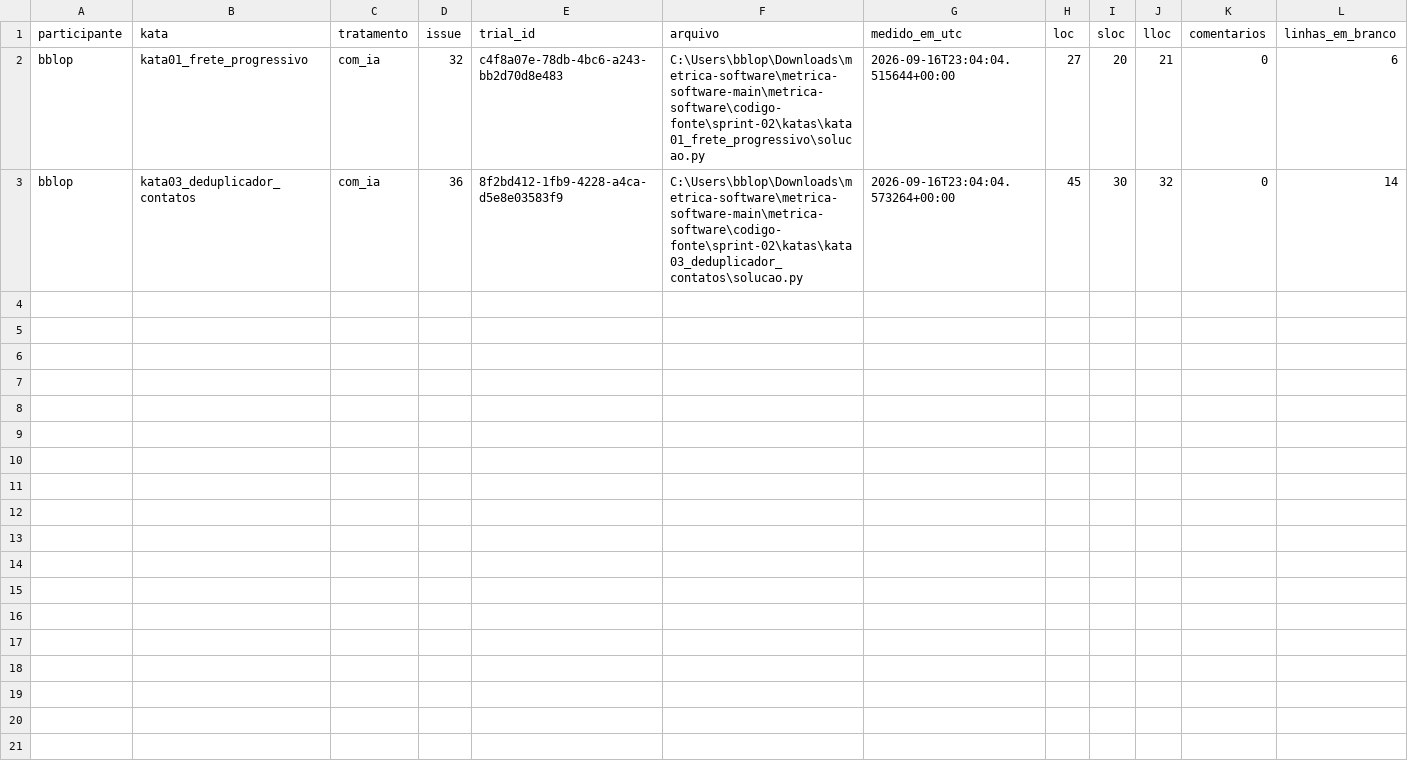
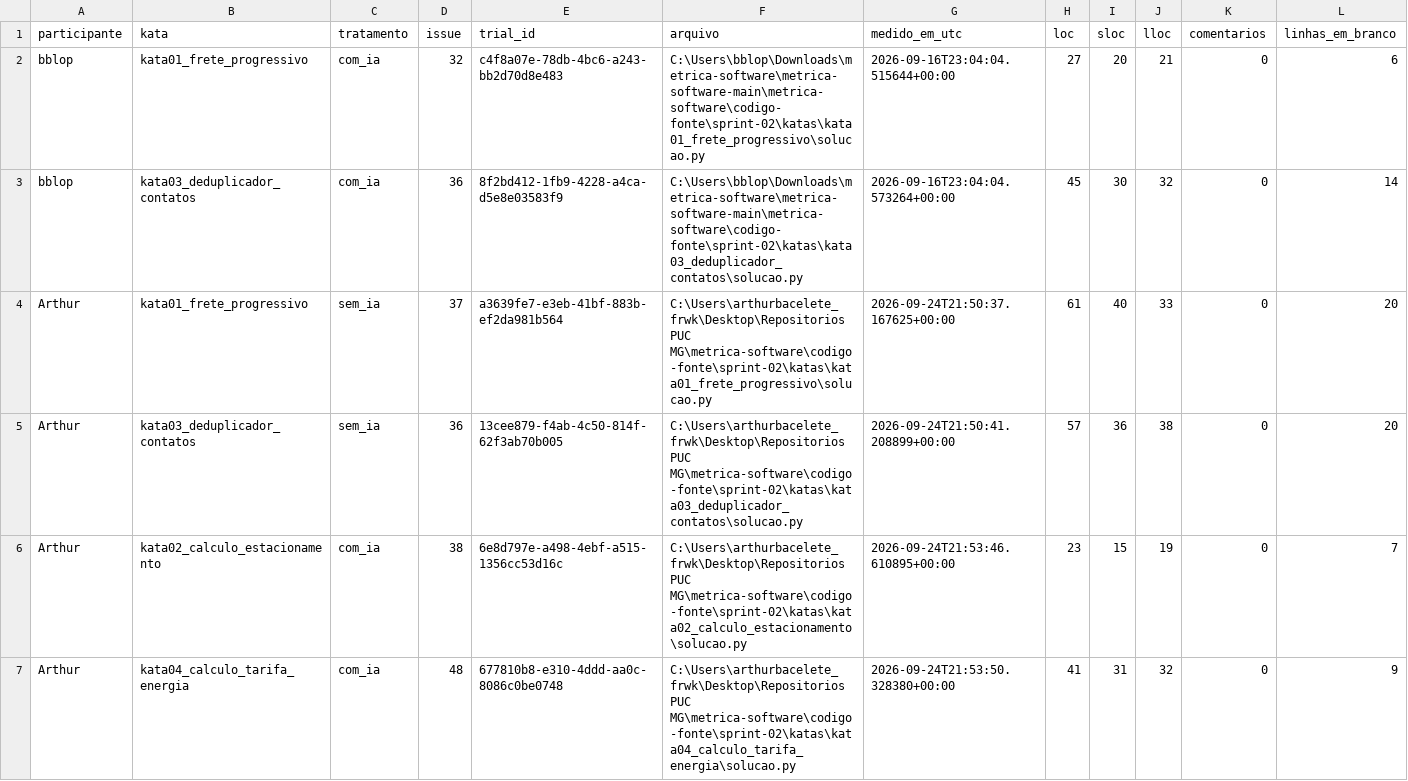
Before and after one commit to BernardoApl/metrica-software, a CSV file: dados/lab02_rq30_metricas_estaticas.csv, drawn as a sheet; only a part is shown; rows hold the shown columns only; the diff names each change by its address in the sheet, - before the commit and + after, or states it on an @@ line.

Commit message:
#38 e #48 terminando de implementar as katas com IA (agr par de dados completo)

```diff
--- a/dados/lab02_rq30_metricas_estaticas.csv
+++ b/dados/lab02_rq30_metricas_estaticas.csv
+row 4: Arthur | kata01_frete_progressivo | sem_ia | 37 | a3639fe7-e3eb-41bf-883b-ef2da981b564 | C:\Users\arthurbacelete_frwk\Desktop\Repositorios PUC MG\metrica-software\codigo-fonte\sprint-02\katas\kata01_frete_progressivo\solucao.py | 2026-09-24T21:50:37.167625+00:00 | 61 | 40 | 33 | 0 | 20
+row 5: Arthur | kata03_deduplicador_contatos | sem_ia | 36 | 13cee879-f4ab-4c50-814f-62f3ab70b005 | C:\Users\arthurbacelete_frwk\Desktop\Repositorios PUC MG\metrica-software\codigo-fonte\sprint-02\katas\kata03_deduplicador_contatos\solucao.py | 2026-09-24T21:50:41.208899+00:00 | 57 | 36 | 38 | 0 | 20
+row 6: Arthur | kata02_calculo_estacionamento | com_ia | 38 | 6e8d797e-a498-4ebf-a515-1356cc53d16c | C:\Users\arthurbacelete_frwk\Desktop\Repositorios PUC MG\metrica-software\codigo-fonte\sprint-02\katas\kata02_calculo_estacionamento\solucao.py | 2026-09-24T21:53:46.610895+00:00 | 23 | 15 | 19 | 0 | 7
+row 7: Arthur | kata04_calculo_tarifa_energia | com_ia | 48 | 677810b8-e310-4ddd-aa0c-8086c0be0748 | C:\Users\arthurbacelete_frwk\Desktop\Repositorios PUC MG\metrica-software\codigo-fonte\sprint-02\katas\kata04_calculo_tarifa_energia\solucao.py | 2026-09-24T21:53:50.328380+00:00 | 41 | 31 | 32 | 0 | 9
```
Also changed, not shown: dados/lab02_rq28_tempos.csv, 2 other files.
